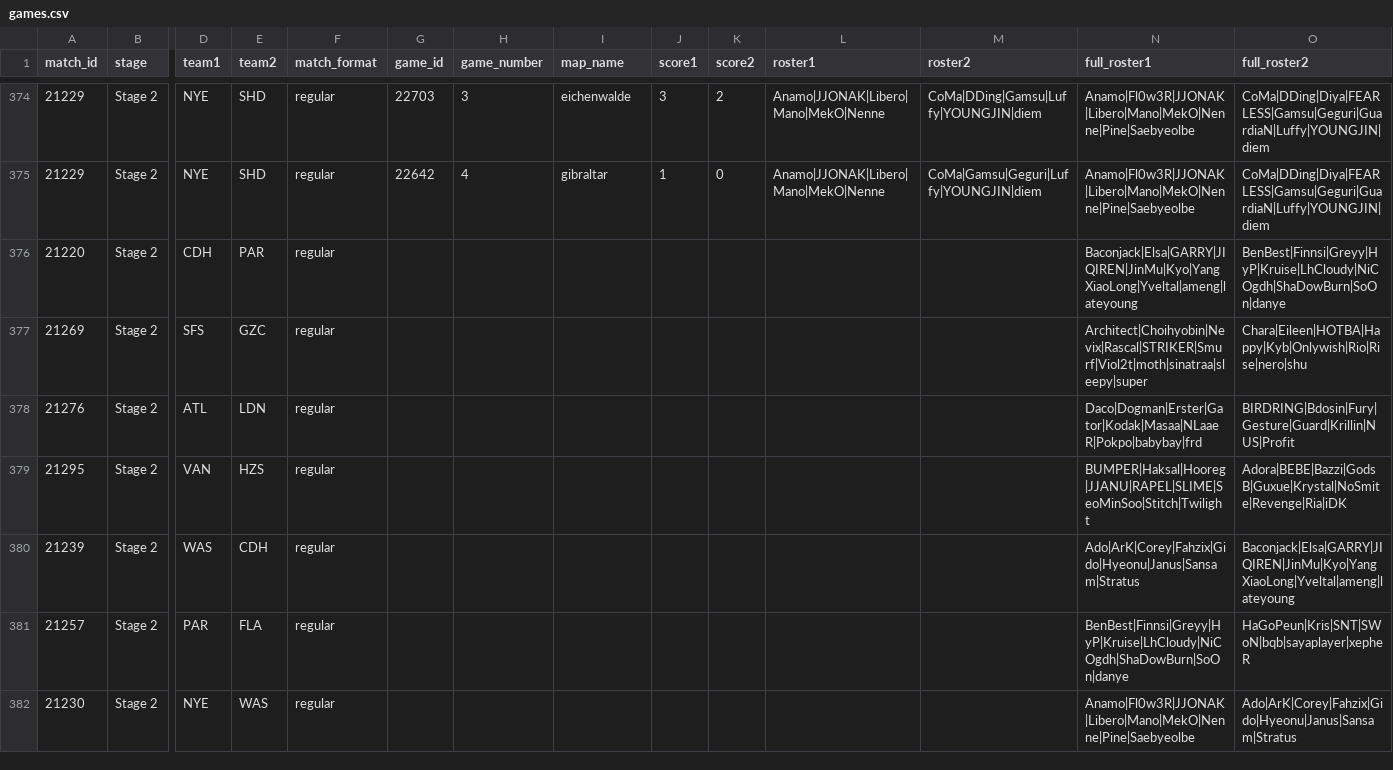
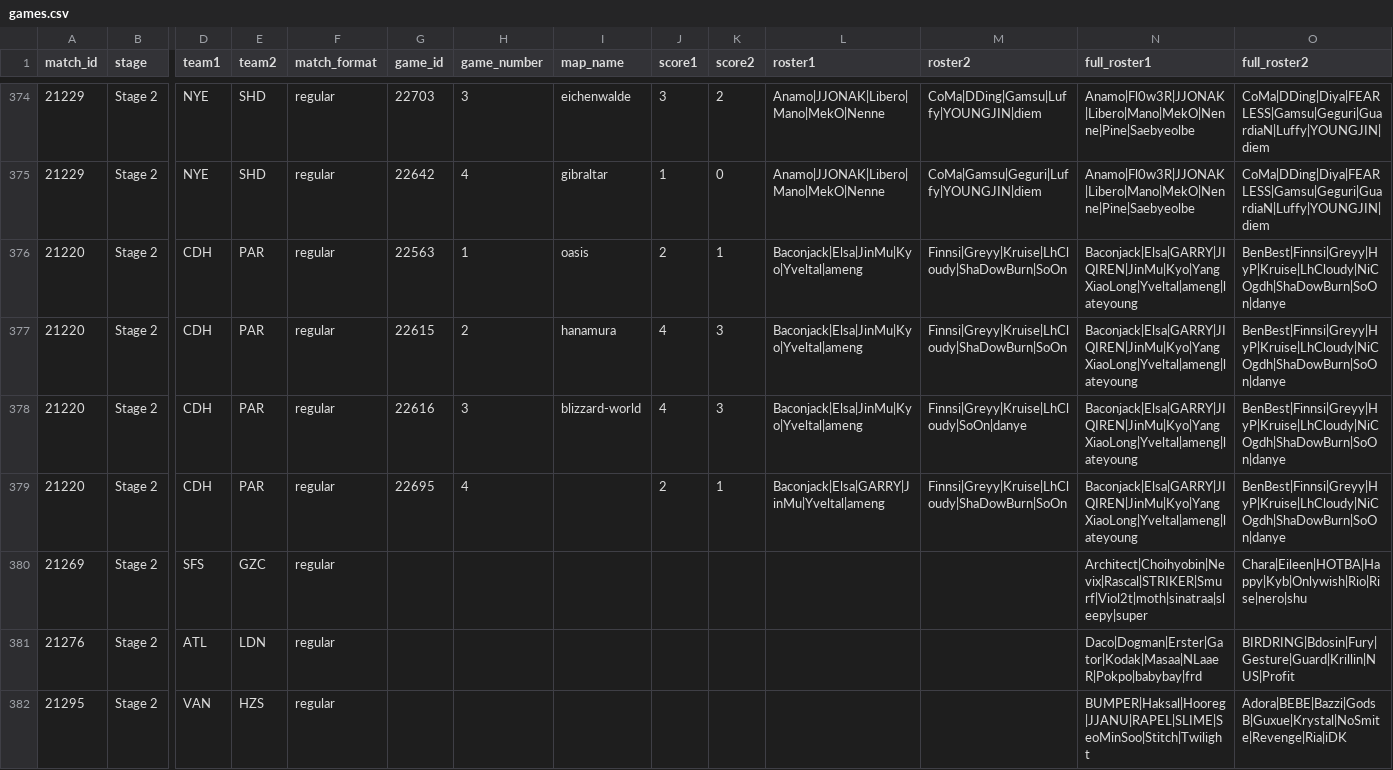
Before and after one commit to ClumsyLee/owl-sr, a CSV file: games.csv, drawn as a sheet; only a part is shown, gaps mark what is left out; the shorter side is filled out with more unchanged rows; addresses are those after the commit; rows hold the shown columns only; the diff names each change by its address in the sheet, - before the commit and + after, or states it on an @@ line.

Commit message:
Update data.

```diff
--- a/games.csv
+++ b/games.csv
+row 376: 21220 | Stage 2 | CDH | PAR | regular | 22563 | 1 | oasis | 2 | 1 | Baconjack|Elsa|JinMu|Kyo|Yveltal|ameng | Finnsi|Greyy|Kruise|LhCloudy|ShaDowBurn|SoOn | Baconjack|Elsa|GARRY|JIQIREN|JinMu|Kyo|YangXiaoLong|Yveltal|ameng|lateyoung | BenBest|Finnsi|Greyy|HyP|Kruise|LhCloudy|NiCOgdh|ShaDowBurn|SoOn|danye
+row 377: 21220 | Stage 2 | CDH | PAR | regular | 22615 | 2 | hanamura | 4 | 3 | Baconjack|Elsa|JinMu|Kyo|Yveltal|ameng | Finnsi|Greyy|Kruise|LhCloudy|ShaDowBurn|SoOn | Baconjack|Elsa|GARRY|JIQIREN|JinMu|Kyo|YangXiaoLong|Yveltal|ameng|lateyoung | BenBest|Finnsi|Greyy|HyP|Kruise|LhCloudy|NiCOgdh|ShaDowBurn|SoOn|danye
+row 378: 21220 | Stage 2 | CDH | PAR | regular | 22616 | 3 | blizzard-world | 4 | 3 | Baconjack|Elsa|JinMu|Kyo|Yveltal|ameng | Finnsi|Greyy|Kruise|LhCloudy|SoOn|danye | Baconjack|Elsa|GARRY|JIQIREN|JinMu|Kyo|YangXiaoLong|Yveltal|ameng|lateyoung | BenBest|Finnsi|Greyy|HyP|Kruise|LhCloudy|NiCOgdh|ShaDowBurn|SoOn|danye
-G379 (game_id): (empty)
+G379 (game_id): 22695
-H379 (game_number): (empty)
+H379 (game_number): 4
-J379 (score1): (empty)
+J379 (score1): 2
-K379 (score2): (empty)
+K379 (score2): 1
-L379 (roster1): (empty)
+L379 (roster1): Baconjack|Elsa|GARRY|JinMu|Yveltal|ameng
-M379 (roster2): (empty)
+M379 (roster2): Finnsi|Greyy|Kruise|LhCloudy|ShaDowBurn|SoOn
```
Also changed, not shown: ratings.csv, 13 other files.
